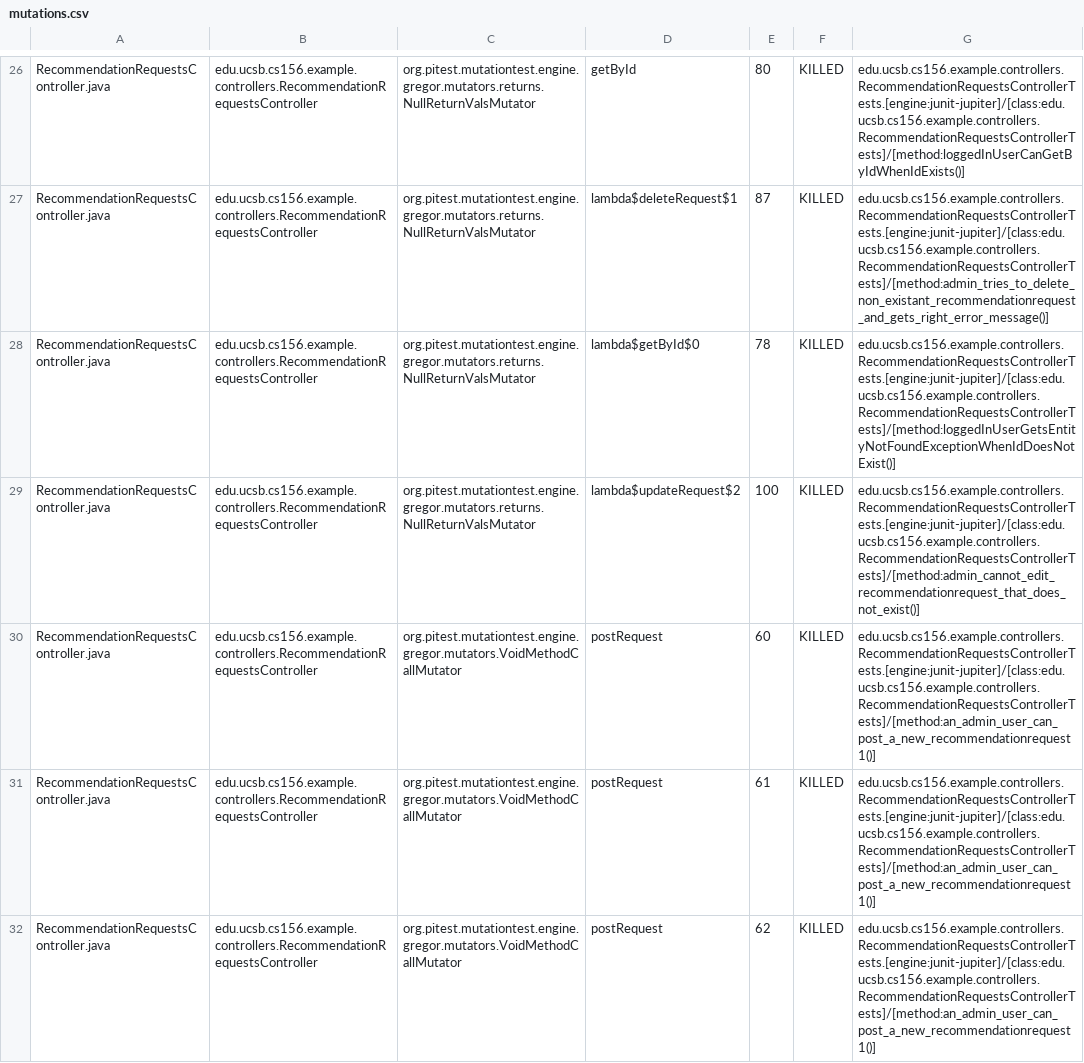
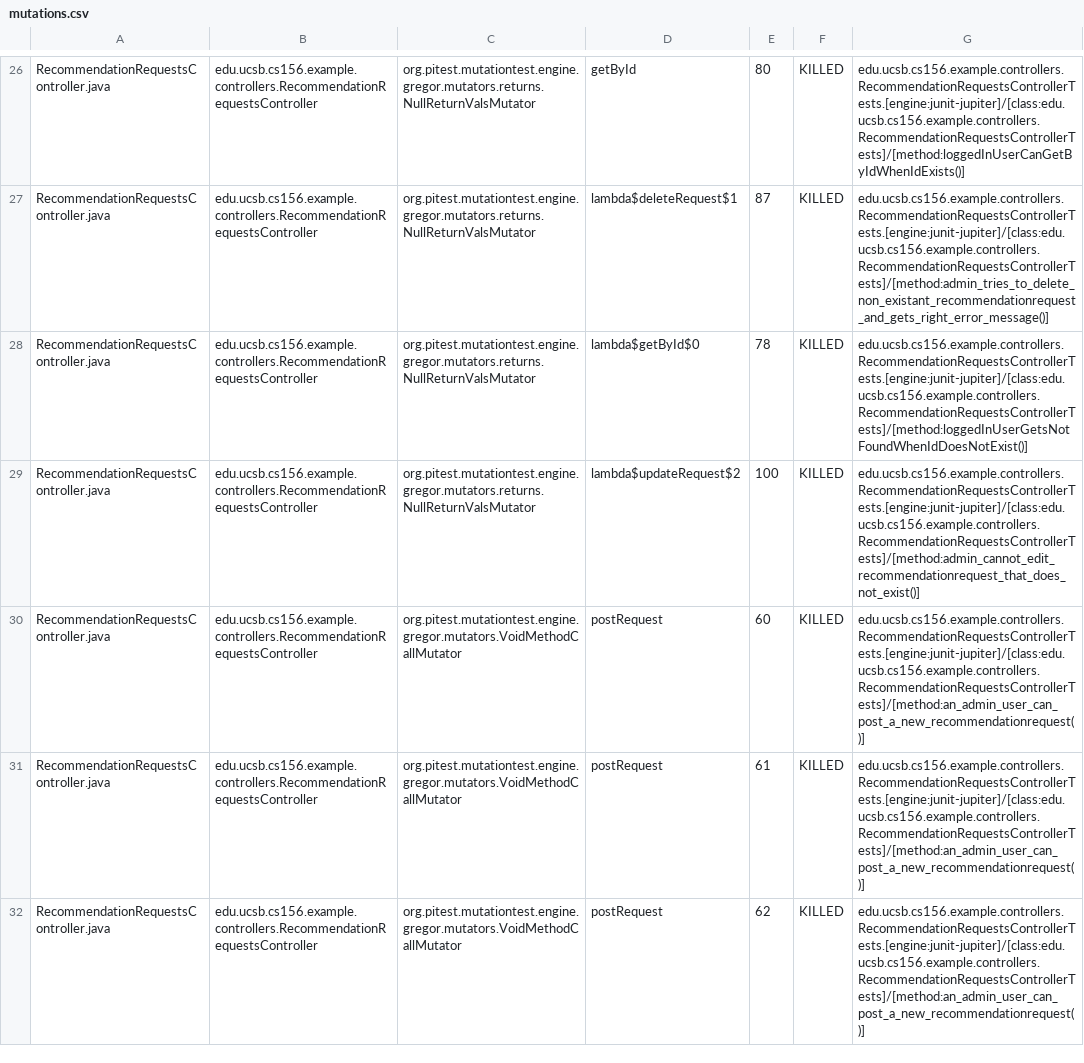
Before and after one commit to ucsb-cs156-w24/team03-w24-7pm-3, a CSV file: prs/95/pitest/mutations.csv, drawn as a sheet; only a part is shown, gaps mark what is left out; the diff covers the shown part only.

Commit message:
Deploying to gh-pages from @ ucsb-cs156-w24/team03-w24-7pm-3@6d0f4b25ef15d48096fdd5155e28bc8feb2169eb 🚀

```diff
--- a/prs/95/pitest/mutations.csv
+++ b/prs/95/pitest/mutations.csv
@@ -27,6 +27,6 @@ RecommendationRequestsController.java,edu.ucsb.cs156.example.controllers.Recomme
 RecommendationRequestsController.java,edu.ucsb.cs156.example.controllers.RecommendationRequestsController,org.pitest.mutationtest.engine.gregor.mutators.returns.NullReturnValsMutator,lambda$deleteRequest$1,87,KILLED,edu.ucsb.cs156.example.controllers.RecommendationRequestsControllerTests.[engine:junit-jupiter]/[class:edu.ucsb.cs156.example.controllers.RecommendationRequestsControllerTests]/[method:admin_tries_to_delete_non_existant_recommendationrequest_and_gets_right_error_message()]
-RecommendationRequestsController.java,edu.ucsb.cs156.example.controllers.RecommendationRequestsController,org.pitest.mutationtest.engine.gregor.mutators.returns.NullReturnValsMutator,lambda$getById$0,78,KILLED,edu.ucsb.cs156.example.controllers.RecommendationRequestsControllerTests.[engine:junit-jupiter]/[class:edu.ucsb.cs156.example.controllers.RecommendationRequestsControllerTests]/[method:loggedInUserGetsEntityNotFoundExceptionWhenIdDoesNotExist()]
+RecommendationRequestsController.java,edu.ucsb.cs156.example.controllers.RecommendationRequestsController,org.pitest.mutationtest.engine.gregor.mutators.returns.NullReturnValsMutator,lambda$getById$0,78,KILLED,edu.ucsb.cs156.example.controllers.RecommendationRequestsControllerTests.[engine:junit-jupiter]/[class:edu.ucsb.cs156.example.controllers.RecommendationRequestsControllerTests]/[method:loggedInUserGetsNotFoundWhenIdDoesNotExist()]
 RecommendationRequestsController.java,edu.ucsb.cs156.example.controllers.RecommendationRequestsController,org.pitest.mutationtest.engine.gregor.mutators.returns.NullReturnValsMutator,lambda$updateRequest$2,100,KILLED,edu.ucsb.cs156.example.controllers.RecommendationRequestsControllerTests.[engine:junit-jupiter]/[class:edu.ucsb.cs156.example.controllers.RecommendationRequestsControllerTests]/[method:admin_cannot_edit_recommendationrequest_that_does_not_exist()]
-RecommendationRequestsController.java,edu.ucsb.cs156.example.controllers.RecommendationRequestsController,org.pitest.mutationtest.engine.gregor.mutators.VoidMethodCallMutator,postRequest,60,KILLED,edu.ucsb.cs156.example.controllers.RecommendationRequestsControllerTests.[engine:junit-jupiter]/[class:edu.ucsb.cs156.example.controllers.RecommendationRequestsControllerTests]/[method:an_admin_user_can_post_a_new_recommendationrequest1()]
-RecommendationRequestsController.java,edu.ucsb.cs156.example.controllers.RecommendationRequestsController,org.pitest.mutationtest.engine.gregor.mutators.VoidMethodCallMutator,postRequest,61,KILLED,edu.ucsb.cs156.example.controllers.RecommendationRequestsControllerTests.[engine:junit-jupiter]/[class:edu.ucsb.cs156.example.controllers.RecommendationRequestsControllerTests]/[method:an_admin_user_can_post_a_new_recommendationrequest1()]
-RecommendationRequestsController.java,edu.ucsb.cs156.example.controllers.RecommendationRequestsController,org.pitest.mutationtest.engine.gregor.mutators.VoidMethodCallMutator,postRequest,62,KILLED,edu.ucsb.cs156.example.controllers.RecommendationRequestsControllerTests.[engine:junit-jupiter]/[class:edu.ucsb.cs156.example.controllers.RecommendationRequestsControllerTests]/[method:an_admin_user_can_post_a_new_recommendationrequest1()]
+RecommendationRequestsController.java,edu.ucsb.cs156.example.controllers.RecommendationRequestsController,org.pitest.mutationtest.engine.gregor.mutators.VoidMethodCallMutator,postRequest,60,KILLED,edu.ucsb.cs156.example.controllers.RecommendationRequestsControllerTests.[engine:junit-jupiter]/[class:edu.ucsb.cs156.example.controllers.RecommendationRequestsControllerTests]/[method:an_admin_user_can_post_a_new_recommendationrequest()]
+RecommendationRequestsController.java,edu.ucsb.cs156.example.controllers.RecommendationRequestsController,org.pitest.mutationtest.engine.gregor.mutators.VoidMethodCallMutator,postRequest,61,KILLED,edu.ucsb.cs156.example.controllers.RecommendationRequestsControllerTests.[engine:junit-jupiter]/[class:edu.ucsb.cs156.example.controllers.RecommendationRequestsControllerTests]/[method:an_admin_user_can_post_a_new_recommendationrequest()]
+RecommendationRequestsController.java,edu.ucsb.cs156.example.controllers.RecommendationRequestsController,org.pitest.mutationtest.engine.gregor.mutators.VoidMethodCallMutator,postRequest,62,KILLED,edu.ucsb.cs156.example.controllers.RecommendationRequestsControllerTests.[engine:junit-jupiter]/[class:edu.ucsb.cs156.example.controllers.RecommendationRequestsControllerTests]/[method:an_admin_user_can_post_a_new_recommendationrequest()]
```
Also changed, not shown: 5 edited cells elsewhere in this file, 18 other files.
